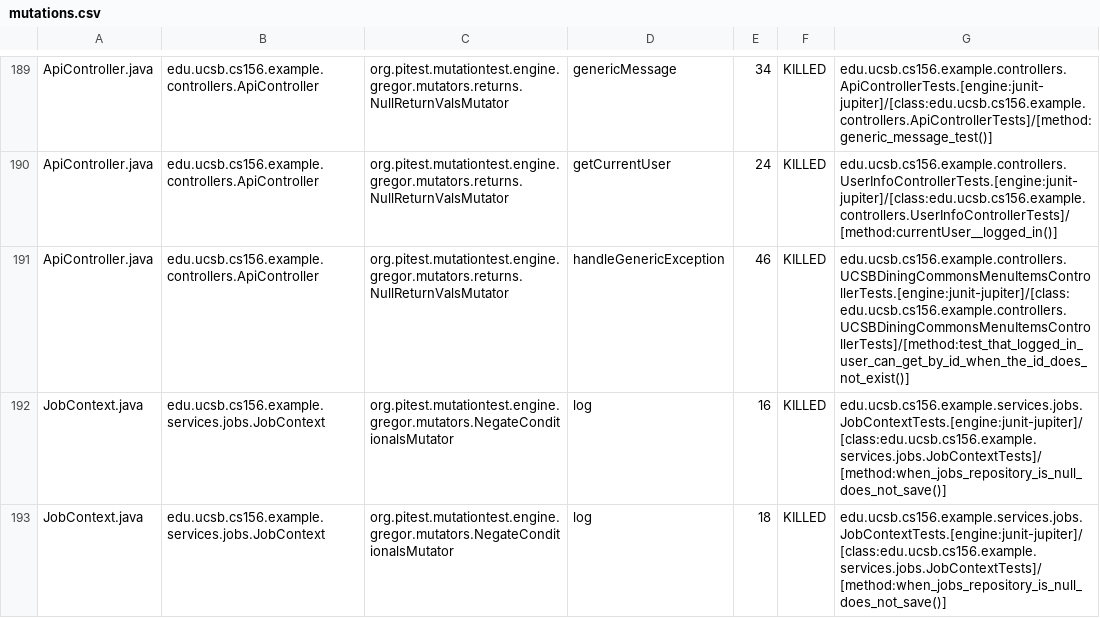
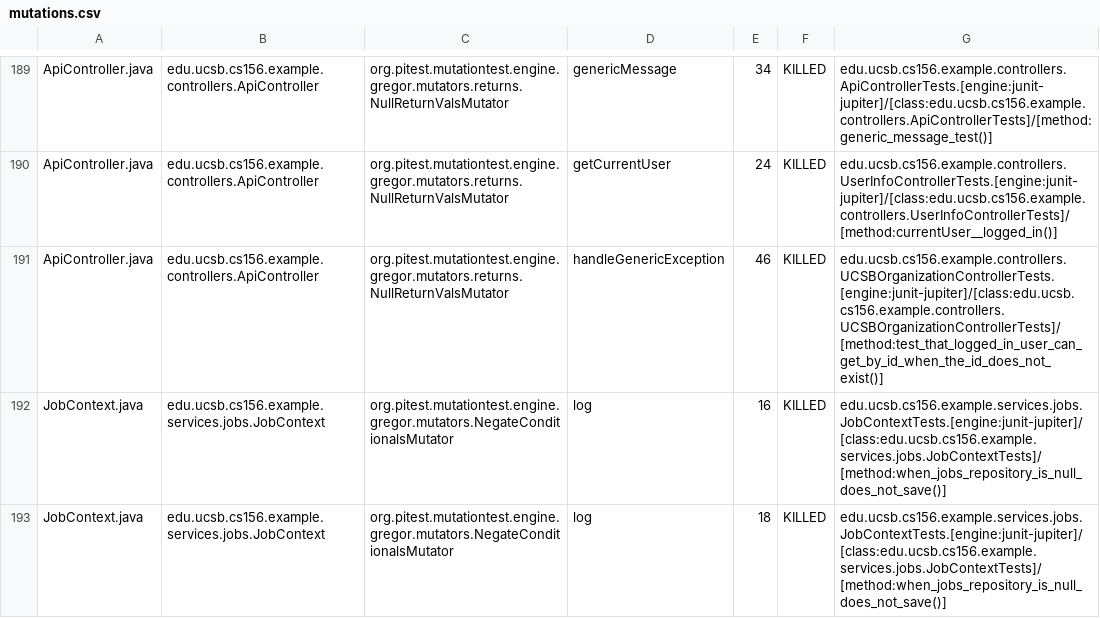
Before and after one commit to ucsb-cs156-s26/team02-s26-09, a CSV file: prs/102/pitest/mutations.csv, drawn as a sheet; only a part is shown, gaps mark what is left out.

Commit message:
Deploying to gh-pages from @ ucsb-cs156-s26/team02-s26-09@afaf18ba985dfcd72fde343b2bf9fd2b59a3e716 🚀

```diff
--- a/prs/102/pitest/mutations.csv
+++ b/prs/102/pitest/mutations.csv
@@ -190,3 +190,3 @@ ApiController.java,edu.ucsb.cs156.example.controllers.ApiController,org.pitest.m
 ApiController.java,edu.ucsb.cs156.example.controllers.ApiController,org.pitest.mutationtest.engine.gregor.mutators.returns.NullReturnValsMutator,getCurrentUser,24,KILLED,edu.ucsb.cs156.example.controllers.UserInfoControllerTests.[engine:junit-jupiter]/[class:edu.ucsb.cs156.example.controllers.UserInfoControllerTests]/[method:currentUser__logged_in()]
-ApiController.java,edu.ucsb.cs156.example.controllers.ApiController,org.pitest.mutationtest.engine.gregor.mutators.returns.NullReturnValsMutator,handleGenericException,46,KILLED,edu.ucsb.cs156.example.controllers.UCSBDiningCommonsMenuItemsControllerTests.[engine:junit-jupiter]/[class:edu.ucsb.cs156.example.controllers.UCSBDiningCommonsMenuItemsControllerTests]/[method:test_that_logged_in_user_can_get_by_id_when_the_id_does_not_exist()]
+ApiController.java,edu.ucsb.cs156.example.controllers.ApiController,org.pitest.mutationtest.engine.gregor.mutators.returns.NullReturnValsMutator,handleGenericException,46,KILLED,edu.ucsb.cs156.example.controllers.UCSBOrganizationControllerTests.[engine:junit-jupiter]/[class:edu.ucsb.cs156.example.controllers.UCSBOrganizationControllerTests]/[method:test_that_logged_in_user_can_get_by_id_when_the_id_does_not_exist()]
 JobContext.java,edu.ucsb.cs156.example.services.jobs.JobContext,org.pitest.mutationtest.engine.gregor.mutators.NegateConditionalsMutator,log,16,KILLED,edu.ucsb.cs156.example.services.jobs.JobContextTests.[engine:junit-jupiter]/[class:edu.ucsb.cs156.example.services.jobs.JobContextTests]/[method:when_jobs_repository_is_null_does_not_save()]
```
Also changed, not shown: 20 other files.
